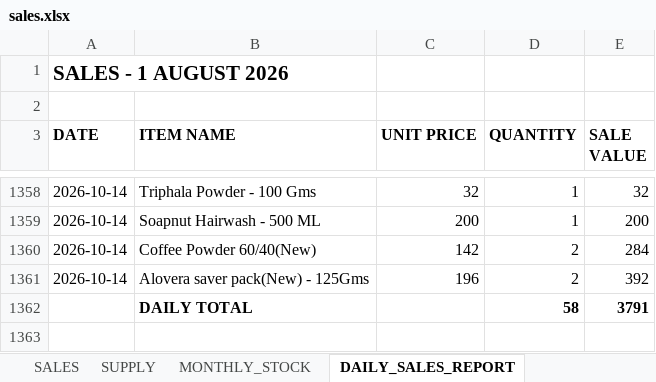
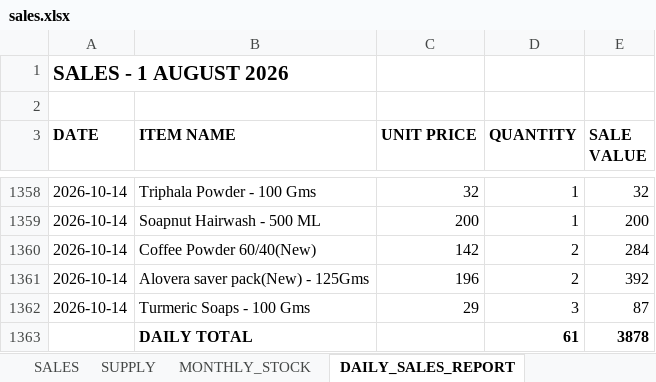
Before and after one commit to suryasai693-lang/daily_sales_website, an Excel workbook: data/sales.xlsx, sheet DAILY_SALES_REPORT, drawn as a sheet; only a part is shown, gaps mark what is left out; values as stored, in another font and other column widths than the file's, no borders; removed rows and columns are numbered as before the commit, all else as after; the diff names each change by its address in the sheet, - before the commit and + after, or states it on an @@ line.

Commit message:
Update sales.xlsx from DailyStock

```diff
--- a/data/sales.xlsx (sheet DAILY_SALES_REPORT)
+++ b/data/sales.xlsx (sheet DAILY_SALES_REPORT)
-row 1362:  | DAILY TOTAL |  | 58 | 3791
+row 1362: 2026-10-14 | Turmeric Soaps - 100 Gms | 29 | 3 | 87
+row 1363:  | DAILY TOTAL |  | 61 | 3878
```
Also changed, not shown: sheet SALES, sheet MONTHLY_STOCK.
